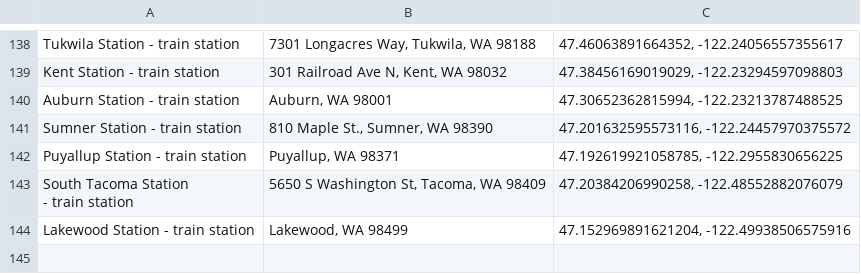
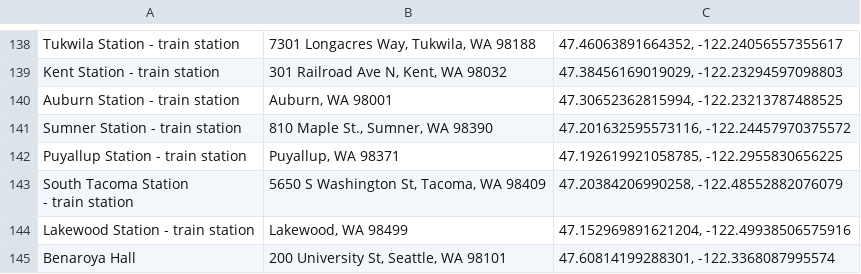
Before and after one commit to jordanjasonclifford/Multi-Modal-Route-Optimization-with-Hybrid-Travel, a CSV file: real_life_data/SeattlePOI.csv, drawn as a sheet; only a part is shown, gaps mark what is left out.

```diff
--- a/real_life_data/SeattlePOI.csv
+++ b/real_life_data/SeattlePOI.csv
@@ -154 +154,2 @@ Puyallup Station  - train station,"Puyallup, WA 98371","47.192619921058785, -122
 Lakewood Station - train station,"Lakewood, WA 98499","47.152969891621204, -122.49938506575916"
+Benaroya Hall,"200 University St, Seattle, WA 98101","47.60814199288301, -122.3368087995574"
```
Also changed, not shown: 4 other files.
